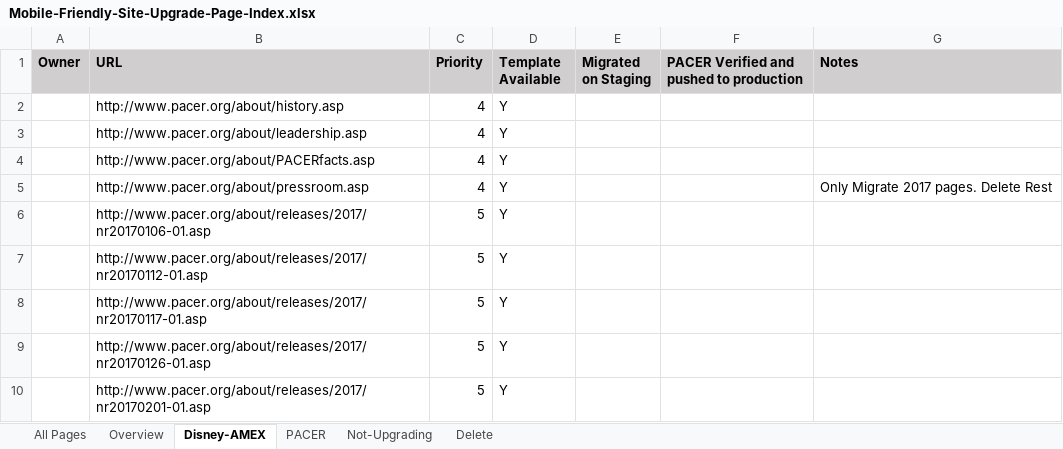
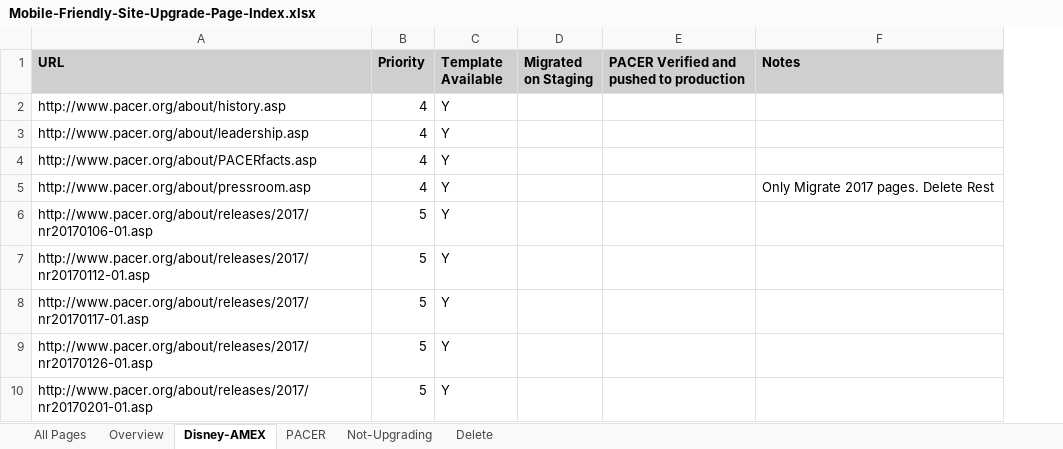
Before and after one commit to PacerAmexDisney/Documentation, an Excel workbook: Mobile-Friendly-Site-Upgrade-Page-Index.xlsx, sheet Disney-AMEX, drawn as a sheet; only a part is shown; values as stored, in another font and other column widths than the file's, no borders; the diff names each change by its address in the sheet, - before the commit and + after, or states it on an @@ line.

Commit message:
Revert "updating Mobile-Friendly-Site-Upgrade-Page-Index.xlsx with delegation details"
This reverts commit 52915bef8150065b2fda1a1f3d27e09f5e107268.

```diff
--- a/Mobile-Friendly-Site-Upgrade-Page-Index.xlsx (sheet Disney-AMEX)
+++ b/Mobile-Friendly-Site-Upgrade-Page-Index.xlsx (sheet Disney-AMEX)
-column A (Owner), empty
```
